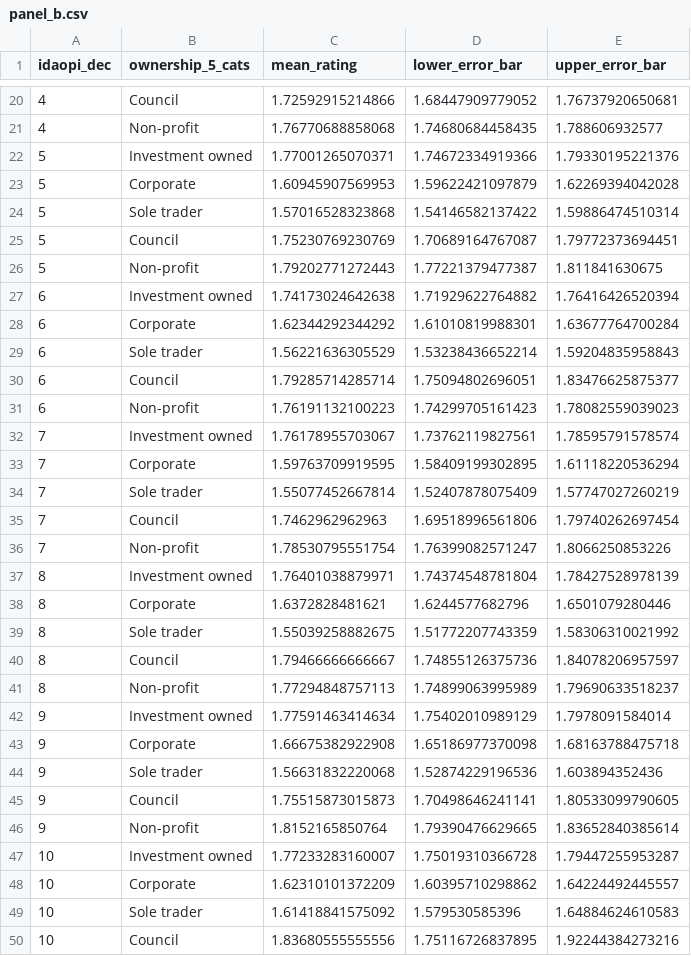
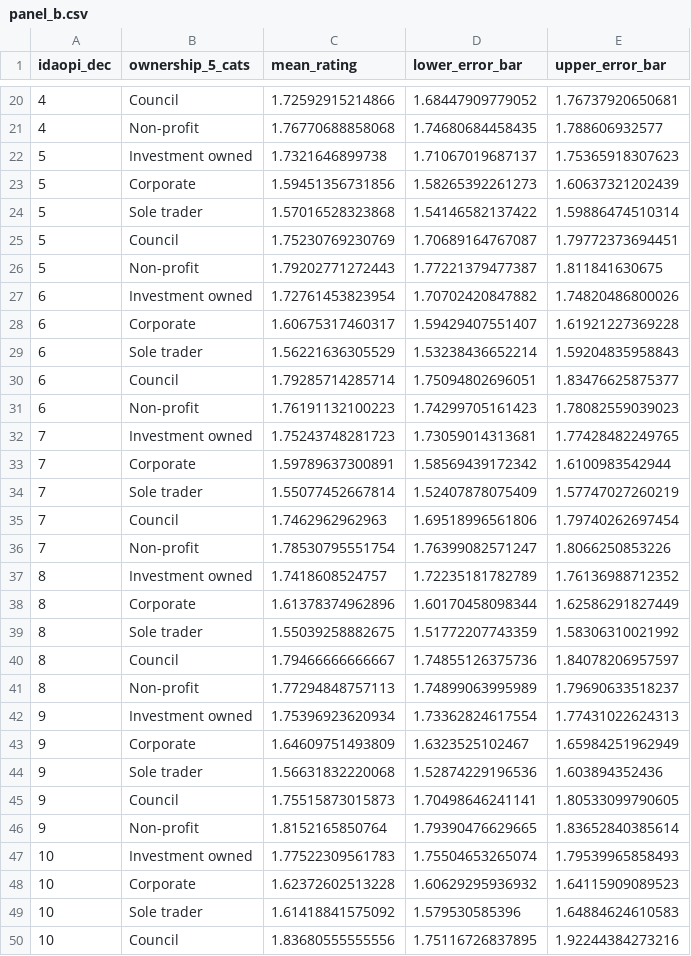
Before and after one commit to BenGoodair/nuffield_trust_fact_fiction, a CSV file: Figure_4_files/panel_b.csv, drawn as a sheet; only a part is shown, gaps mark what is left out; removed rows and columns are numbered as before the commit, all else as after; the diff covers the shown part only; the diff names each change by its address in the sheet, - before the commit and + after, or states it on an @@ line.

```diff
--- a/Figure_4_files/panel_b.csv
+++ b/Figure_4_files/panel_b.csv
-row 22: 5 | Investment owned | 1.77001265070371 | 1.74672334919366 | 1.79330195221376
-row 23: 5 | Corporate | 1.60945907569953 | 1.59622421097879 | 1.62269394042028
+row 22: 5 | Investment owned | 1.7321646899738 | 1.71067019687137 | 1.75365918307623
+row 23: 5 | Corporate | 1.59451356731856 | 1.58265392261273 | 1.60637321202439
-row 27: 6 | Investment owned | 1.74173024642638 | 1.71929622764882 | 1.76416426520394
-row 28: 6 | Corporate | 1.62344292344292 | 1.61010819988301 | 1.63677764700284
+row 27: 6 | Investment owned | 1.72761453823954 | 1.70702420847882 | 1.74820486800026
+row 28: 6 | Corporate | 1.60675317460317 | 1.59429407551407 | 1.61921227369228
-row 32: 7 | Investment owned | 1.76178955703067 | 1.73762119827561 | 1.78595791578574
-row 33: 7 | Corporate | 1.59763709919595 | 1.58409199302895 | 1.61118220536294
+row 32: 7 | Investment owned | 1.75243748281723 | 1.73059014313681 | 1.77428482249765
+row 33: 7 | Corporate | 1.59789637300891 | 1.58569439172342 | 1.6100983542944
-row 37: 8 | Investment owned | 1.76401038879971 | 1.74374548781804 | 1.78427528978139
-row 38: 8 | Corporate | 1.6372828481621 | 1.6244577682796 | 1.6501079280446
+row 37: 8 | Investment owned | 1.7418608524757 | 1.72235181782789 | 1.76136988712352
+row 38: 8 | Corporate | 1.61378374962896 | 1.60170458098344 | 1.62586291827449
-row 42: 9 | Investment owned | 1.77591463414634 | 1.75402010989129 | 1.7978091584014
-row 43: 9 | Corporate | 1.66675382922908 | 1.65186977370098 | 1.68163788475718
+row 42: 9 | Investment owned | 1.75396923620934 | 1.73362824617554 | 1.77431022624313
+row 43: 9 | Corporate | 1.64609751493809 | 1.6323525102467 | 1.65984251962949
-row 47: 10 | Investment owned | 1.77233283160007 | 1.75019310366728 | 1.79447255953287
-row 48: 10 | Corporate | 1.62310101372209 | 1.60395710298862 | 1.64224492445557
+row 47: 10 | Investment owned | 1.77522309561783 | 1.75504653265074 | 1.79539965858493
+row 48: 10 | Corporate | 1.62372602513228 | 1.60629295936932 | 1.64115909089523
```
Also changed, not shown: 8 added rows and 8 removed rows elsewhere in this file, Figure_4_files/panel_a.csv, Figure_4_files/panel_c.csv.
